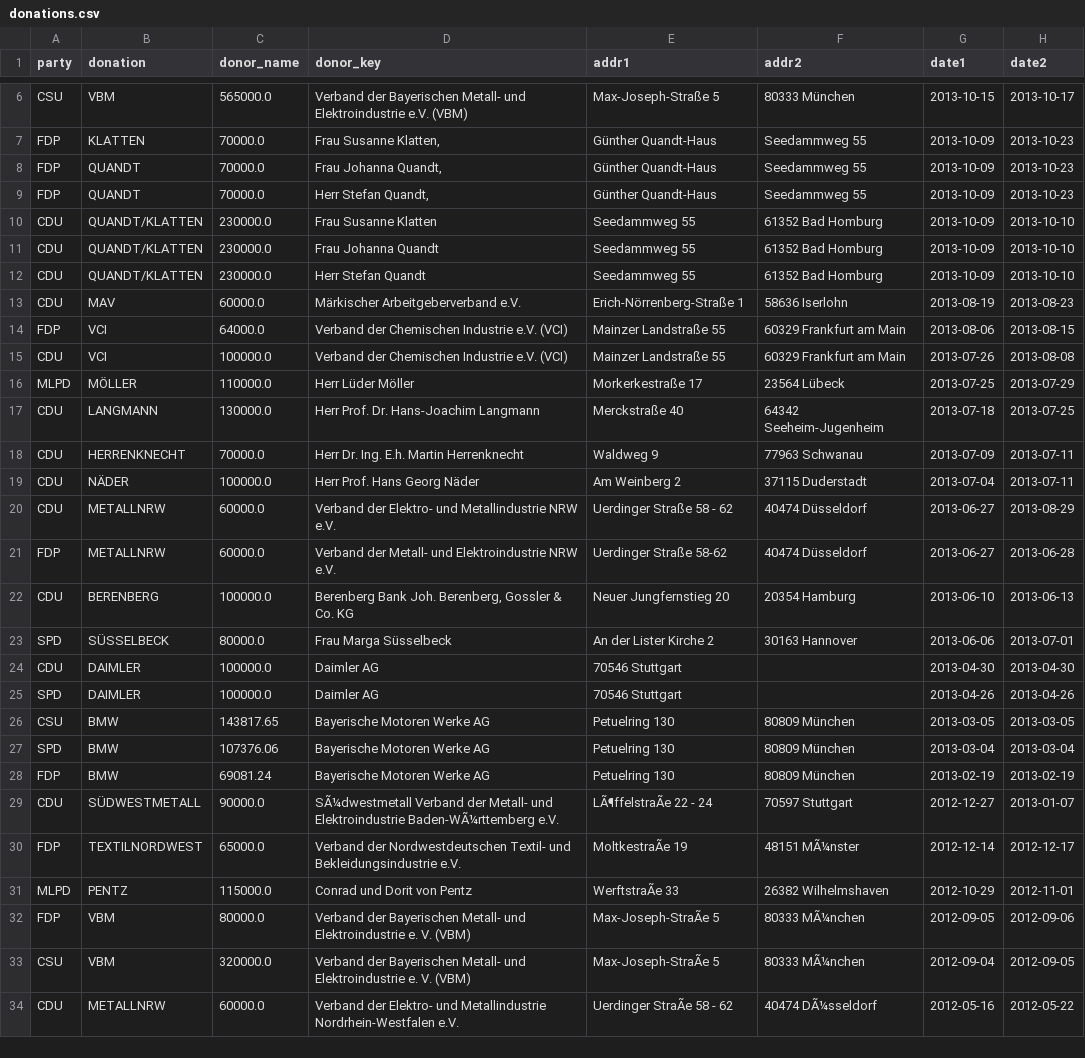
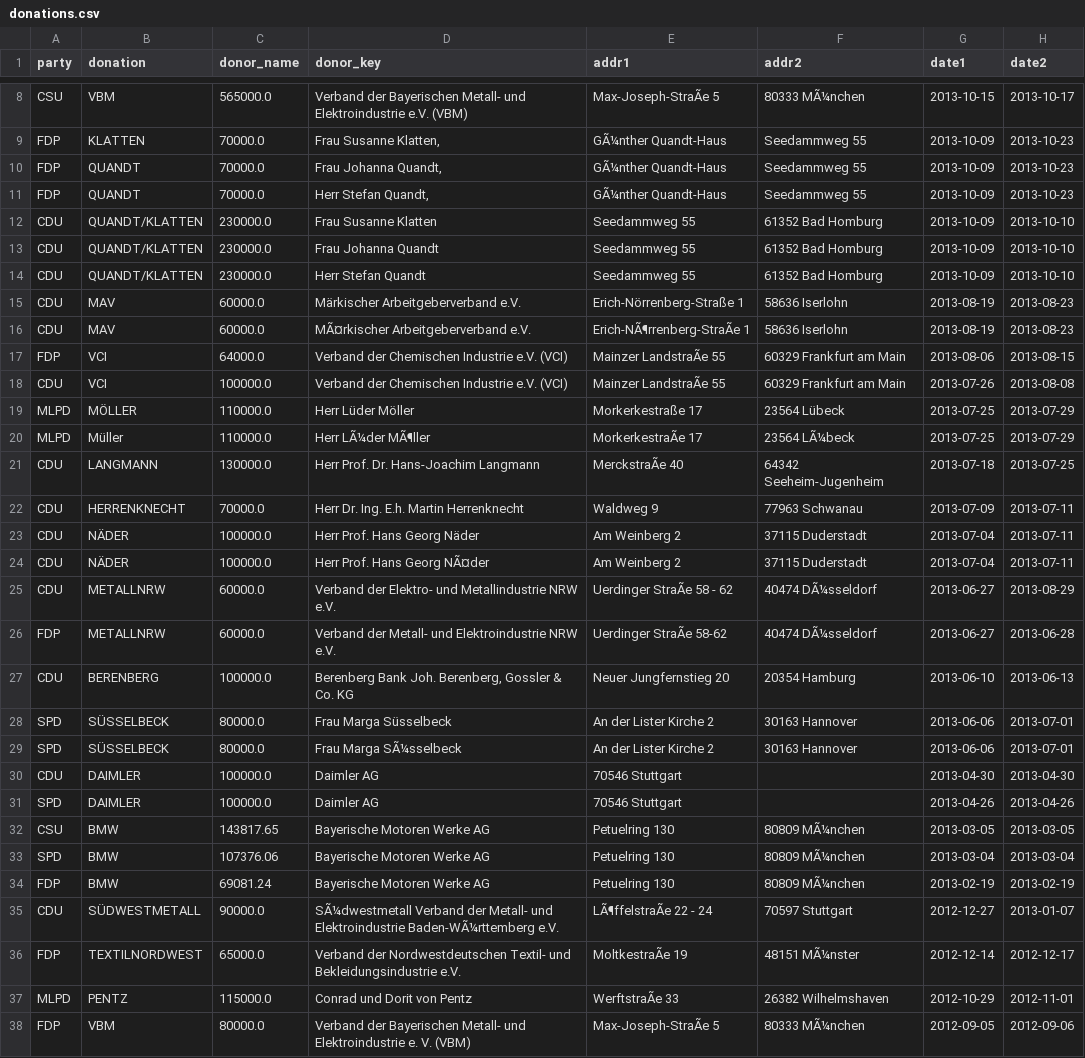
Before and after one commit to vis4/parteispenden, a CSV file: circle/donations.csv, drawn as a sheet; only a part is shown, gaps mark what is left out; the shorter side is filled out with more unchanged rows; addresses are those after the commit; the diff covers the shown part only; the diff names each change by its address in the sheet, - before the commit and + after, or states it on an @@ line.

Commit message:
updated donations, tweaked heatmap

```diff
--- a/circle/donations.csv
+++ b/circle/donations.csv
-E8 (addr1): Max-Joseph-Straße 5
+E8 (addr1): Max-Joseph-StraÃe 5
-F8 (addr2): 80333 München
+F8 (addr2): 80333 MÃ¼nchen
-E9:E11 (addr1): Günther Quandt-Haus
+E9:E11 (addr1): GÃ¼nther Quandt-Haus
+row 16: CDU | MAV | 60000.0 | MÃ¤rkischer Arbeitgeberverband e.V. | Erich-NÃ¶rrenberg-StraÃe 1 | 58636 Iserlohn | 2013-08-19 | 2013-08-23
-E17:E18 (addr1): Mainzer Landstraße 55
+E17:E18 (addr1): Mainzer LandstraÃe 55
+row 20: MLPD | Müller | 110000.0 | Herr LÃ¼der MÃ¶ller | MorkerkestraÃe 17 | 23564 LÃ¼beck | 2013-07-25 | 2013-07-29
-E21 (addr1): Merckstraße 40
+E21 (addr1): MerckstraÃe 40
+row 24: CDU | NÄDER | 100000.0 | Herr Prof. Hans Georg NÃ¤der | Am Weinberg 2 | 37115 Duderstadt | 2013-07-04 | 2013-07-11
-E25 (addr1): Uerdinger Straße 58 - 62
+E25 (addr1): Uerdinger StraÃe 58 - 62
-F25:F26 (addr2): 40474 Düsseldorf
+F25:F26 (addr2): 40474 DÃ¼sseldorf
-E26 (addr1): Uerdinger Straße 58-62
+E26 (addr1): Uerdinger StraÃe 58-62
+row 29: SPD | SÜSSELBECK | 80000.0 | Frau Marga SÃ¼sselbeck | An der Lister Kirche 2 | 30163 Hannover | 2013-06-06 | 2013-07-01
-F32:F34 (addr2): 80809 München
+F32:F34 (addr2): 80809 MÃ¼nchen
```
Also changed, not shown: 2 added rows and 4 edited cells elsewhere in this file, 3 other files.
